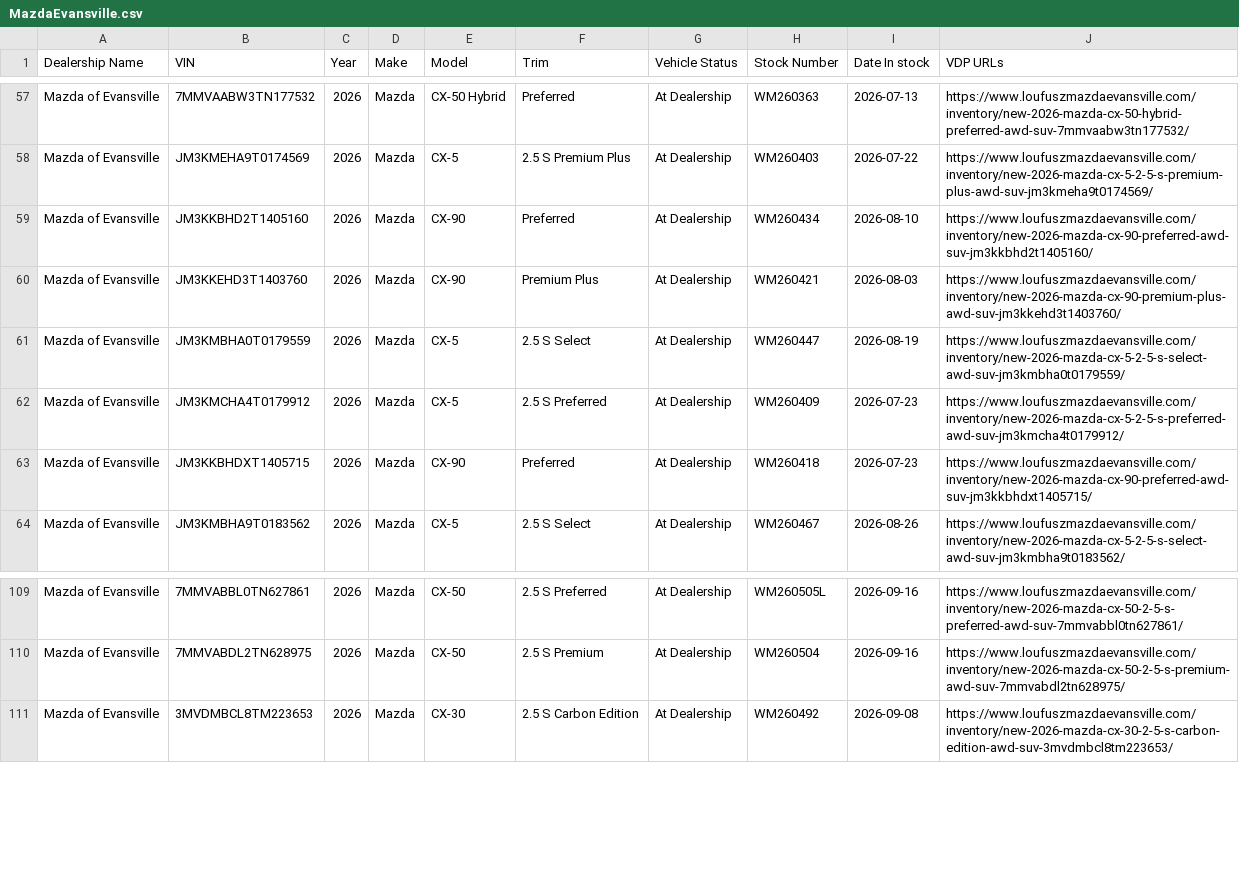
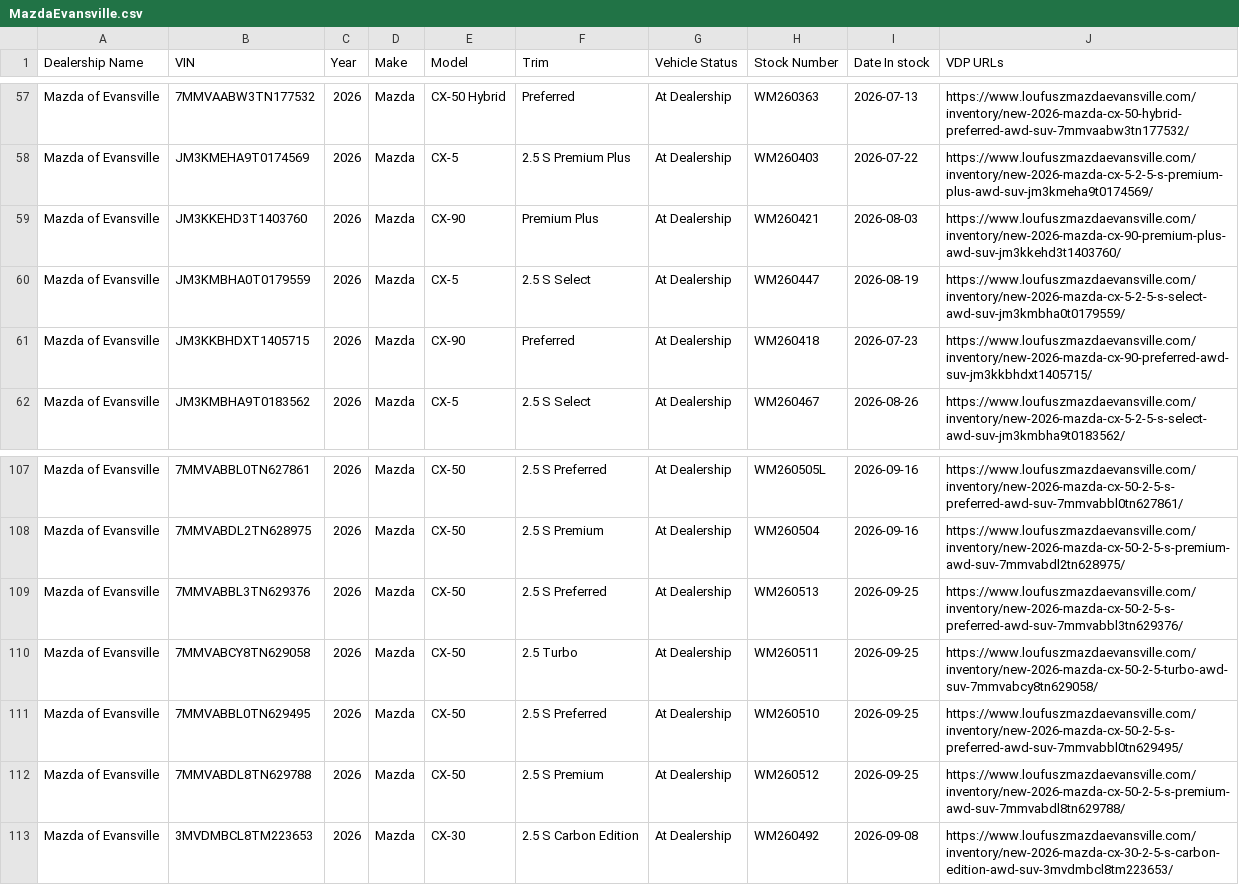
Before and after one commit to JnuruFusz/-lou-fusz-2027-model-pipeline, a CSV file: data/MazdaEvansville.csv, drawn as a sheet; only a part is shown, gaps mark what is left out; removed rows and columns are numbered as before the commit, all else as after; the diff names each change by its address in the sheet, - before the commit and + after, or states it on an @@ line.

```diff
--- a/data/MazdaEvansville.csv
+++ b/data/MazdaEvansville.csv
-row 59: Mazda of Evansville | JM3KKBHD2T1405160 | 2026 | Mazda | CX-90 | Preferred | At Dealership | WM260434 | 2026-08-10 | https://www.loufuszmazdaevansville.com/inventory/new-2026-mazda-cx-90-preferred-awd-suv-jm3kkbhd2t1405160/
-row 62: Mazda of Evansville | JM3KMCHA4T0179912 | 2026 | Mazda | CX-5 | 2.5 S Preferred | At Dealership | WM260409 | 2026-07-23 | https://www.loufuszmazdaevansville.com/inventory/new-2026-mazda-cx-5-2-5-s-preferred-awd-suv-jm3kmcha4t0179912/
+row 109: Mazda of Evansville | 7MMVABBL3TN629376 | 2026 | Mazda | CX-50 | 2.5 S Preferred | At Dealership | WM260513 | 2026-09-25 | https://www.loufuszmazdaevansville.com/inventory/new-2026-mazda-cx-50-2-5-s-preferred-awd-suv-7mmvabbl3tn629376/
+row 110: Mazda of Evansville | 7MMVABCY8TN629058 | 2026 | Mazda | CX-50 | 2.5 Turbo | At Dealership | WM260511 | 2026-09-25 | https://www.loufuszmazdaevansville.com/inventory/new-2026-mazda-cx-50-2-5-turbo-awd-suv-7mmvabcy8tn629058/
+row 111: Mazda of Evansville | 7MMVABBL0TN629495 | 2026 | Mazda | CX-50 | 2.5 S Preferred | At Dealership | WM260510 | 2026-09-25 | https://www.loufuszmazdaevansville.com/inventory/new-2026-mazda-cx-50-2-5-s-preferred-awd-suv-7mmvabbl0tn629495/
+row 112: Mazda of Evansville | 7MMVABDL8TN629788 | 2026 | Mazda | CX-50 | 2.5 S Premium | At Dealership | WM260512 | 2026-09-25 | https://www.loufuszmazdaevansville.com/inventory/new-2026-mazda-cx-50-2-5-s-premium-awd-suv-7mmvabdl8tn629788/
```
Also changed, not shown: data/FuszChevrolet.csv, data/FuszToyota.csv, 13 other files.
